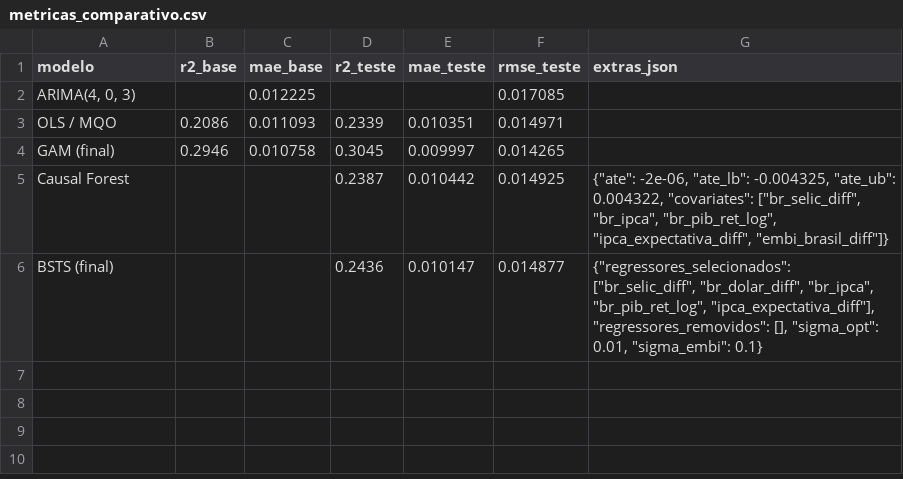
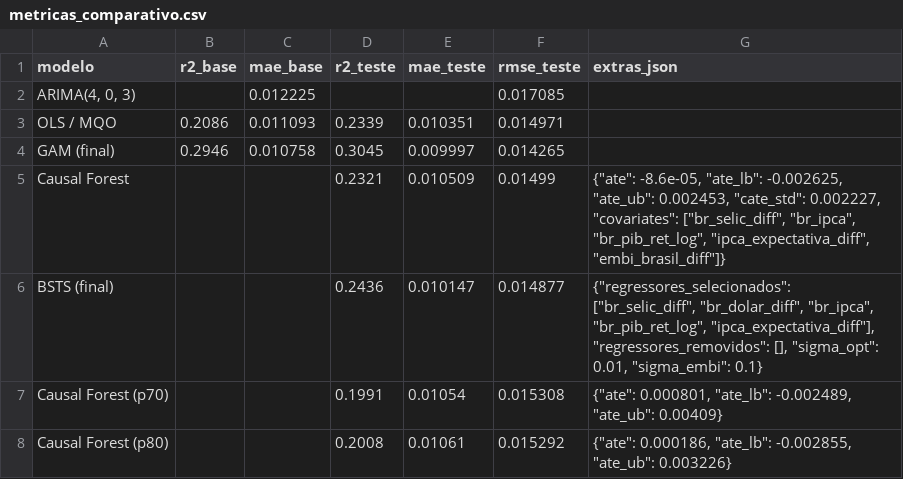
Before and after one commit to LucaoCodes/TCC, a CSV file: data/metricas_comparativo.csv, drawn as a sheet.

Commit message:
feat(CausalForest): implementa CF1 com tuning, BLP, GATES e análise de robustez por limiar
Random search N=150 configs no holdout 2018-2019 por R-loss; config ótima p75:
n_estimators=2504, min_samples_leaf=76, max_depth=10. ATE≈0 (IC cruza zero)
em todos os limiares (p70/p75/p80); heterogeneidade confirmada pelo BLP
(β₁=76,67 p<0,001); EMBI Brasil domina a modulação do efeito (importância=0,73).
R²_teste=0,2321 (reconstrução preditiva, p75).

```diff
--- a/data/metricas_comparativo.csv
+++ b/data/metricas_comparativo.csv
@@ -4,3 +4,5 @@ OLS / MQO,0.2086,0.011093,0.2339,0.010351,0.014971,
 GAM (final),0.2946,0.010758,0.3045,0.009997,0.014265,
-Causal Forest,,,0.2387,0.010442,0.014925,"{""ate"": -2e-06, ""ate_lb"": -0.004325, ""ate_ub"": 0.004322, ""covariates"": [""br_selic_diff"", ""br_ipca"", ""br_pib_ret_log"", ""ipca_expectativa_diff"", ""embi_brasil_diff""]}"
+Causal Forest,,,0.2321,0.010509,0.01499,"{""ate"": -8.6e-05, ""ate_lb"": -0.002625, ""ate_ub"": 0.002453, ""cate_std"": 0.002227, ""covariates"": [""br_selic_diff"", ""br_ipca"", ""br_pib_ret_log"", ""ipca_expectativa_diff"", ""embi_brasil_diff""]}"
 BSTS (final),,,0.2436,0.010147,0.014877,"{""regressores_selecionados"": [""br_selic_diff"", ""br_dolar_diff"", ""br_ipca"", ""br_pib_ret_log"", ""ipca_expectativa_diff""], ""regressores_removidos"": [], ""sigma_opt"": 0.01, ""sigma_embi"": 0.1}"
+Causal Forest (p70),,,0.1991,0.01054,0.015308,"{""ate"": 0.000801, ""ate_lb"": -0.002489, ""ate_ub"": 0.00409}"
+Causal Forest (p80),,,0.2008,0.01061,0.015292,"{""ate"": 0.000186, ""ate_lb"": -0.002855, ""ate_ub"": 0.003226}"
```
Also changed, not shown: 8 other files.
